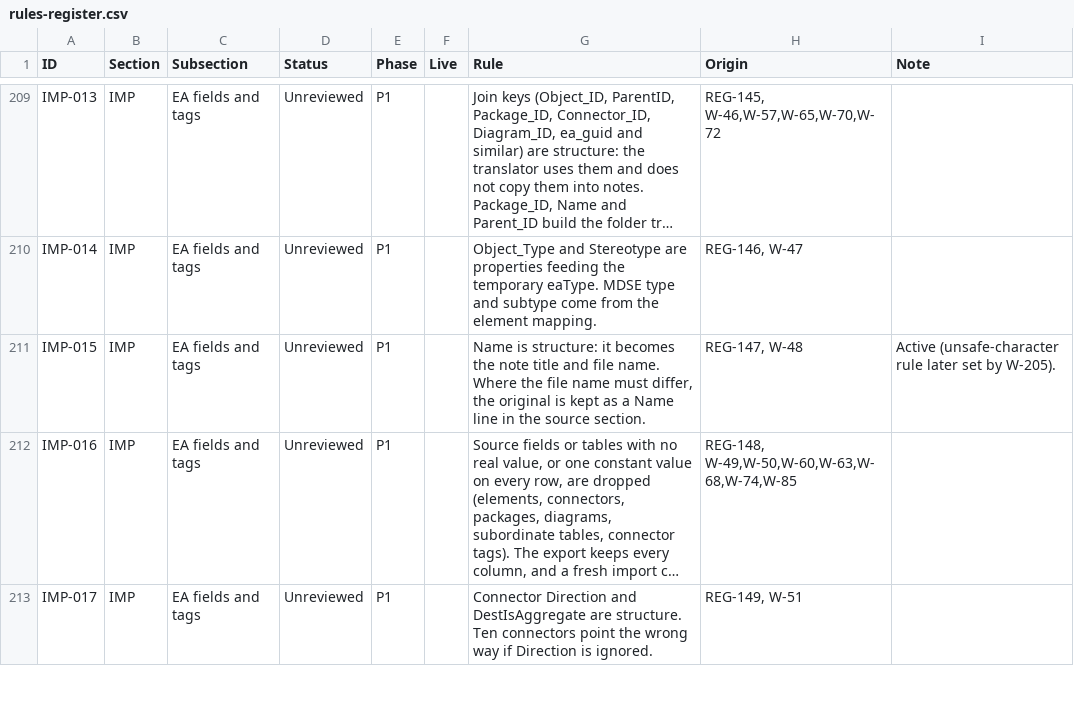
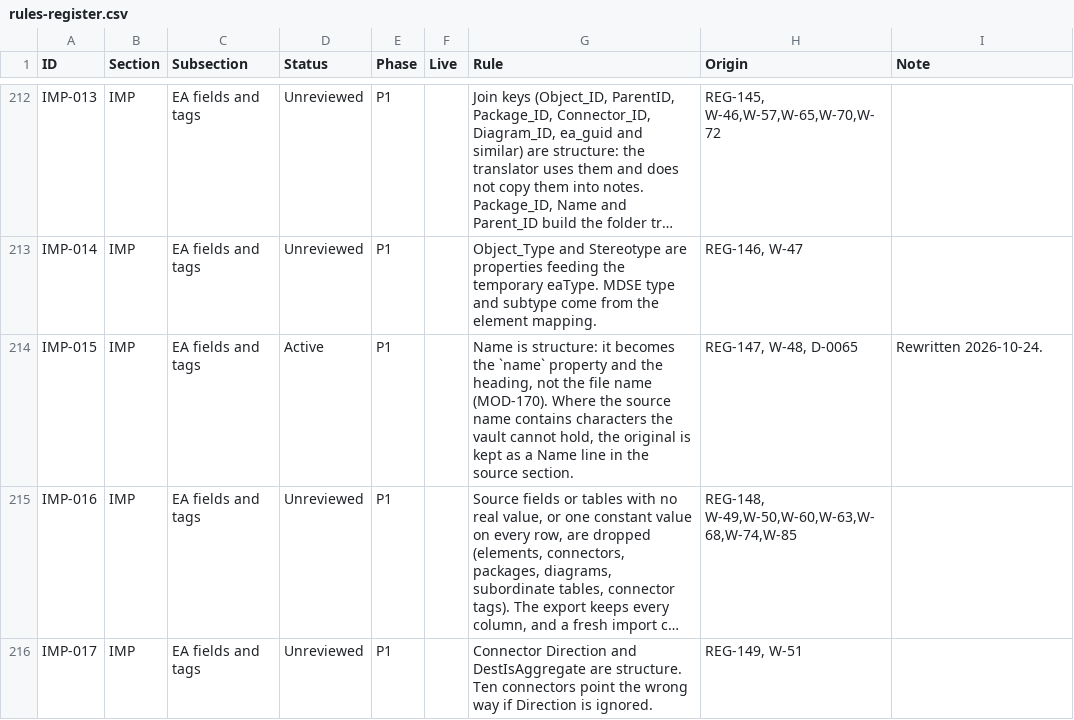
Before and after one commit to spencerskelly/MDSE_v2, a CSV file: governance/register/rules-register.csv, drawn as a sheet; only a part is shown, gaps mark what is left out; long unchanged cells end in …; addresses are those after the commit; the diff covers the shown part only; the diff names each change by its address in the sheet, - before the commit and + after, or states it on an @@ line.

```diff
--- a/governance/register/rules-register.csv
+++ b/governance/register/rules-register.csv
-D214 (Status): Unreviewed
+D214 (Status): Active
-G214 (Rule): …becomes the note title and file name. Where the file name must differ, the original…
+G214 (Rule): …becomes the `name` property and the heading, not the file name (MOD-170). Where the source name contains characters the vault cannot hold, the original…
-H214 (Origin): REG-147, W-48
+H214 (Origin): REG-147, W-48, D-0065
-I214 (Note): Active (unsafe-character rule later set by W-205).
+I214 (Note): Rewritten 2026-10-24.
```
Also changed, not shown: 5 added rows, 2 removed rows and 9 edited cells elsewhere in this file, 2 other files.
